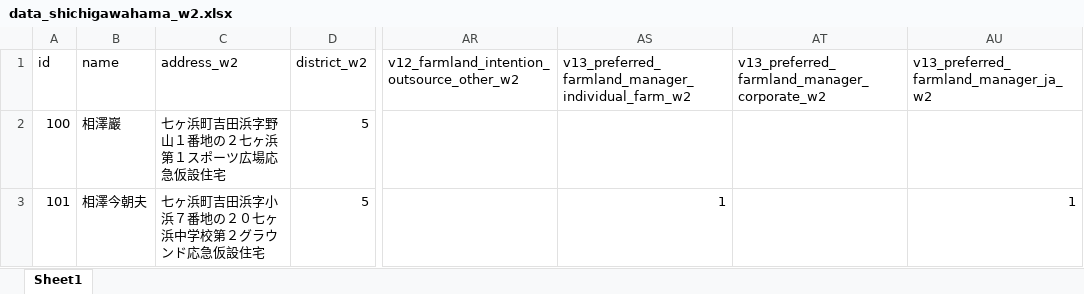
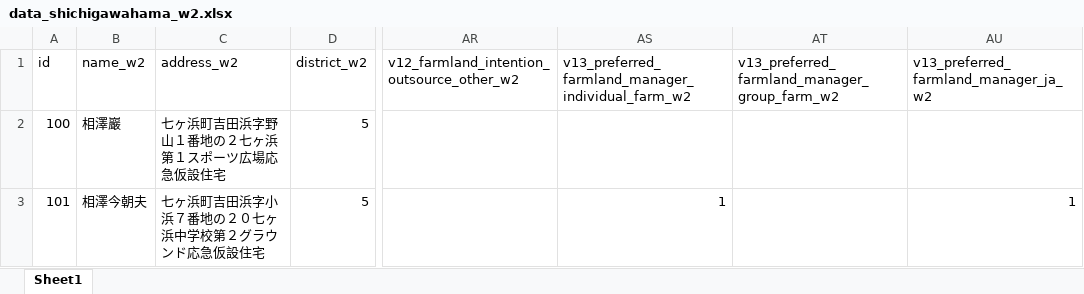
Before and after one commit to oyamadashin/shichigahama_analysis, an Excel workbook: data/data_shichigawahama_w2.xlsx, sheet Sheet1, drawn as a sheet; only a part is shown, gaps mark what is left out; values as stored, in another font and other column widths than the file's, no borders; conditional formats not drawn; the diff names each change by its address in the sheet, - before the commit and + after, or states it on an @@ line.

```diff
--- a/data/data_shichigawahama_w2.xlsx (sheet Sheet1)
+++ b/data/data_shichigawahama_w2.xlsx (sheet Sheet1)
-B1: name
+B1: name_w2
-AT1: v13_preferred_farmland_manager_corporate_w2
+AT1: v13_preferred_farmland_manager_group_farm_w2
```
Also changed, not shown: data/data_shichigawahama_w1.xlsx, data/data_shichigawahama_w3.xlsx, 4 other files.
